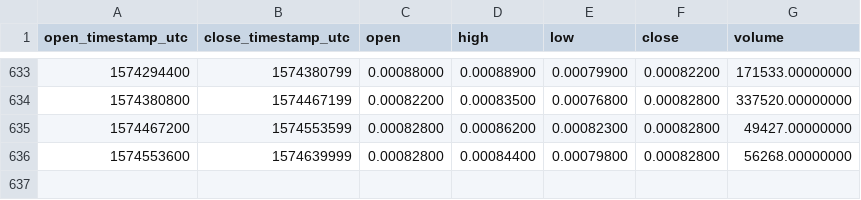
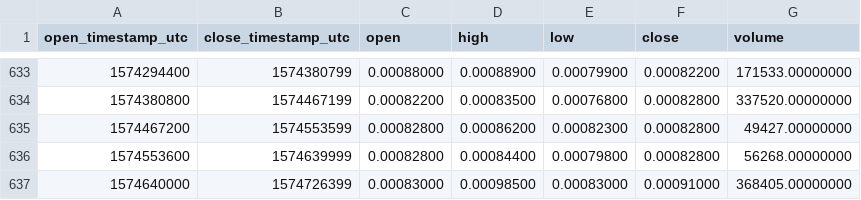
Before and after one commit to cryptobigbro/binance-POABNB, a CSV file: binance-POABNB-1d.csv, drawn as a sheet; only a part is shown, gaps mark what is left out.

Commit message:
Update OHLCV data.

```diff
--- a/binance-POABNB-1d.csv
+++ b/binance-POABNB-1d.csv
@@ -636 +636,2 @@ open_timestamp_utc,close_timestamp_utc,open,high,low,close,volume
 1574553600,1574639999,0.00082800,0.00084400,0.00079800,0.00082800,56268.00000000
+1574640000,1574726399,0.00083000,0.00098500,0.00083000,0.00091000,368405.00000000
```
Also changed, not shown: 1 other file.
